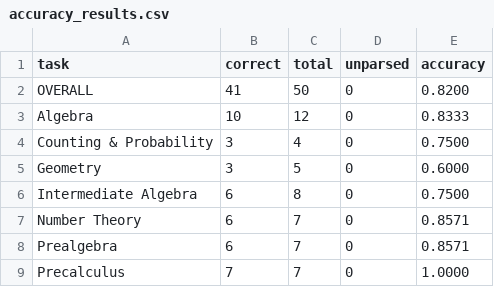
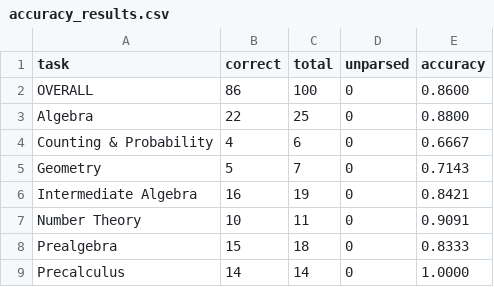
Before and after one commit to lukaLLM/DFlash_Qwen3.6_27B_LlamaCPP, a CSV file: artifacts/dflash/accuracy/math_500/accuracy_results.csv, drawn as a sheet.

```diff
--- a/artifacts/dflash/accuracy/math_500/accuracy_results.csv
+++ b/artifacts/dflash/accuracy/math_500/accuracy_results.csv
@@ -1,9 +1,9 @@
 task,correct,total,unparsed,accuracy
-OVERALL,41,50,0,0.8200
-Algebra,10,12,0,0.8333
-Counting & Probability,3,4,0,0.7500
-Geometry,3,5,0,0.6000
-Intermediate Algebra,6,8,0,0.7500
-Number Theory,6,7,0,0.8571
-Prealgebra,6,7,0,0.8571
-Precalculus,7,7,0,1.0000
+OVERALL,86,100,0,0.8600
+Algebra,22,25,0,0.8800
+Counting & Probability,4,6,0,0.6667
+Geometry,5,7,0,0.7143
+Intermediate Algebra,16,19,0,0.8421
+Number Theory,10,11,0,0.9091
+Prealgebra,15,18,0,0.8333
+Precalculus,14,14,0,1.0000
```
Also changed, not shown: artifacts/base/accuracy/math_500/accuracy_results.csv, artifacts/base/accuracy/math_500/profile_export_aiperf.csv, 41 other files.
